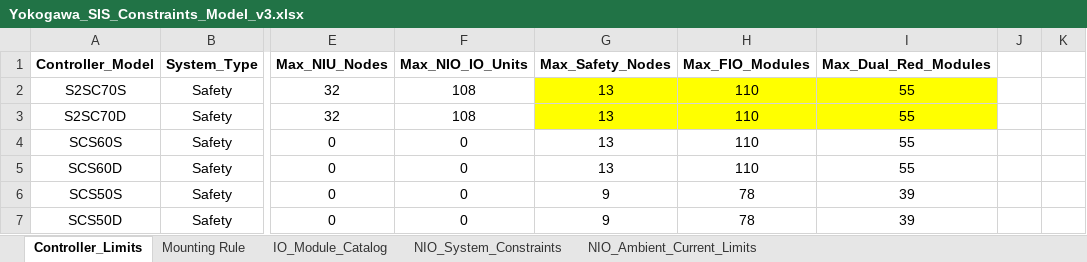
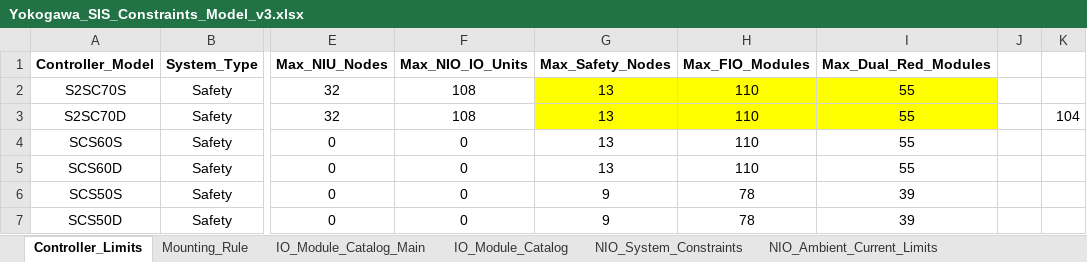
Before and after one commit to KAPILDESAI007/Elio---Hardware-Design-Documentation, an Excel workbook: templates/Yokogawa_SIS_Constraints_Model_v3.xlsx, sheet Controller_Limits, drawn as a sheet; only a part is shown, gaps mark what is left out; values as stored, in another font and other column widths than the file's, no borders; the diff names each change by its address in the sheet, - before the commit and + after, or states it on an @@ line.

```diff
--- a/templates/Yokogawa_SIS_Constraints_Model_v3.xlsx (sheet Controller_Limits)
+++ b/templates/Yokogawa_SIS_Constraints_Model_v3.xlsx (sheet Controller_Limits)
-sheet tab: Mounting Rule
+sheet tab: Mounting_Rule
+sheet tab: IO_Module_Catalog_Main
-K3: (empty)
+K3: 104
```
Also changed, not shown: sheet IO_Module_Catalog, sheet Mounting_Rule, templates/Yokogawa Hardware Conf.xlsx, 14 other files.
